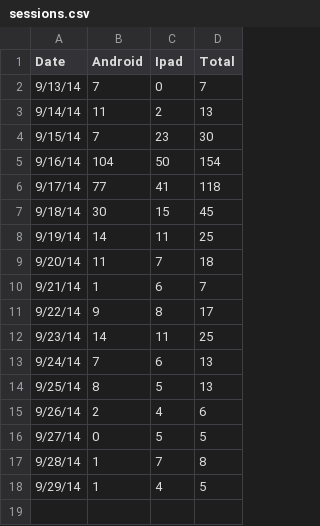
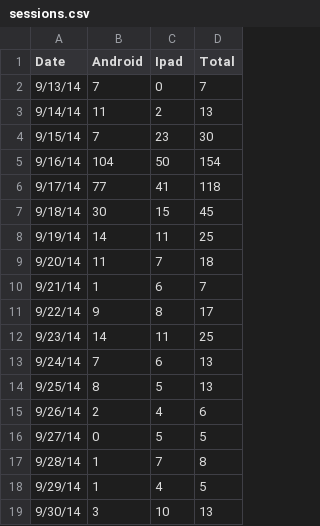
Before and after one commit to kabukidoll/ew_metric, a CSV file: data/sessions.csv, drawn as a sheet.

```diff
--- a/data/sessions.csv
+++ b/data/sessions.csv
@@ -18 +18,2 @@ Date,Android,Ipad,Total
 9/29/14,1,4,5
+9/30/14,3,10,13
```
Also changed, not shown: 9 other files.
